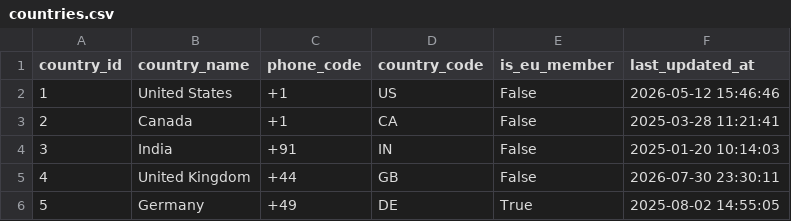
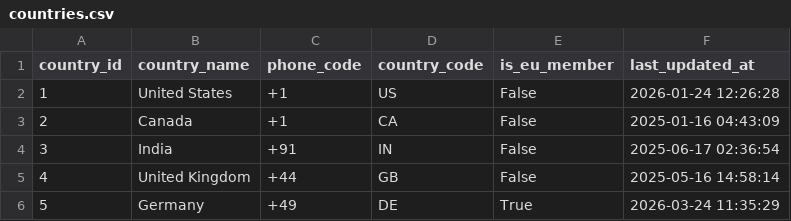
Before and after one commit to saayam-for-all/ml, a CSV file: data-analytics/mock-data-generation/countries.csv, drawn as a sheet.

Commit message:
Scale mock data to ~400 rows per table per issue #301

```diff
--- a/data-analytics/mock-data-generation/countries.csv
+++ b/data-analytics/mock-data-generation/countries.csv
@@ -1,6 +1,6 @@
 country_id,country_name,phone_code,country_code,is_eu_member,last_updated_at
-1,United States,+1,US,False,2026-05-12 15:46:46
-2,Canada,+1,CA,False,2025-03-28 11:21:41
-3,India,+91,IN,False,2025-01-20 10:14:03
-4,United Kingdom,+44,GB,False,2026-07-30 23:30:11
-5,Germany,+49,DE,True,2025-08-02 14:55:05
+1,United States,+1,US,False,2026-01-24 12:26:28
+2,Canada,+1,CA,False,2025-01-16 04:43:09
+3,India,+91,IN,False,2025-06-17 02:36:54
+4,United Kingdom,+44,GB,False,2025-05-16 14:58:14
+5,Germany,+49,DE,True,2026-03-24 11:35:29
```
Also changed, not shown: data-analytics/mock-data-generation/help_categories.csv, data-analytics/mock-data-generation/states.csv, 9 other files.
